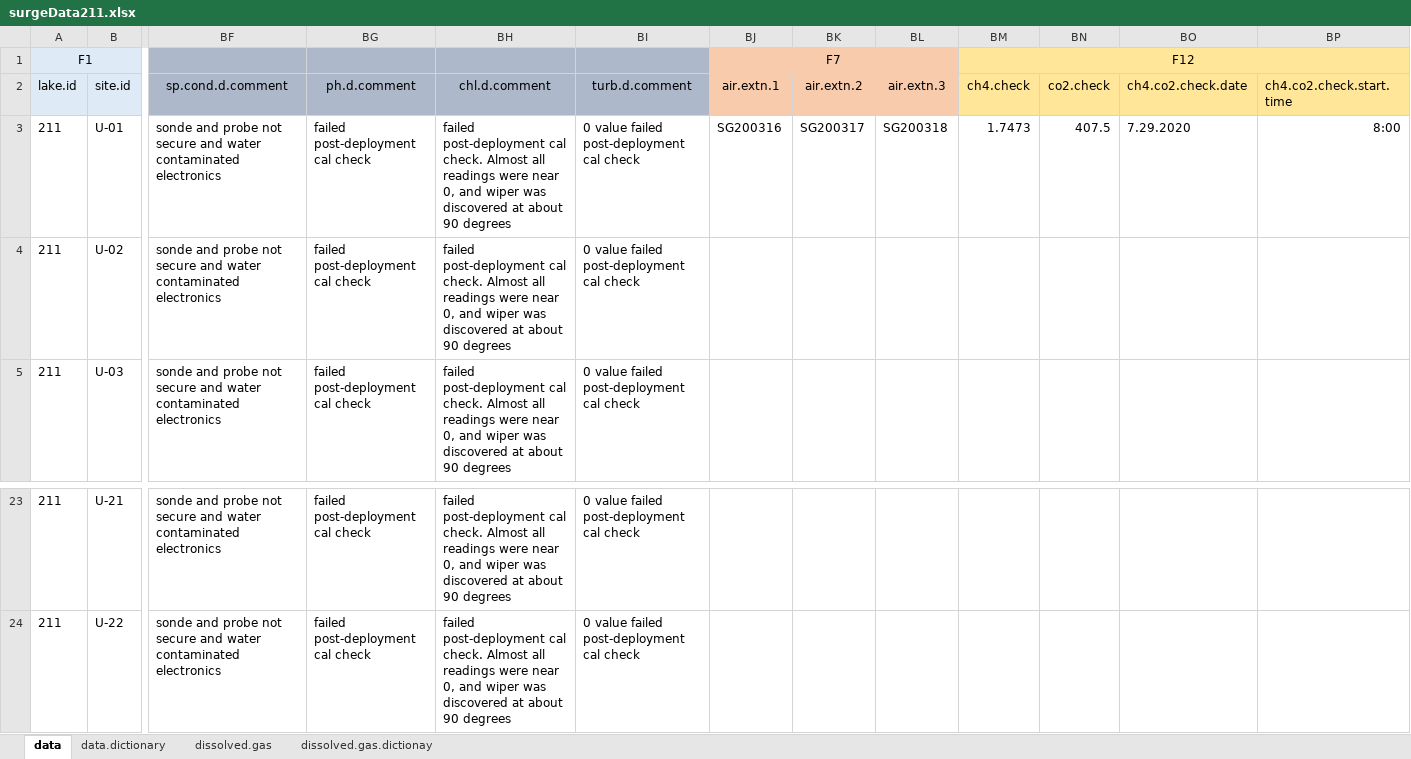
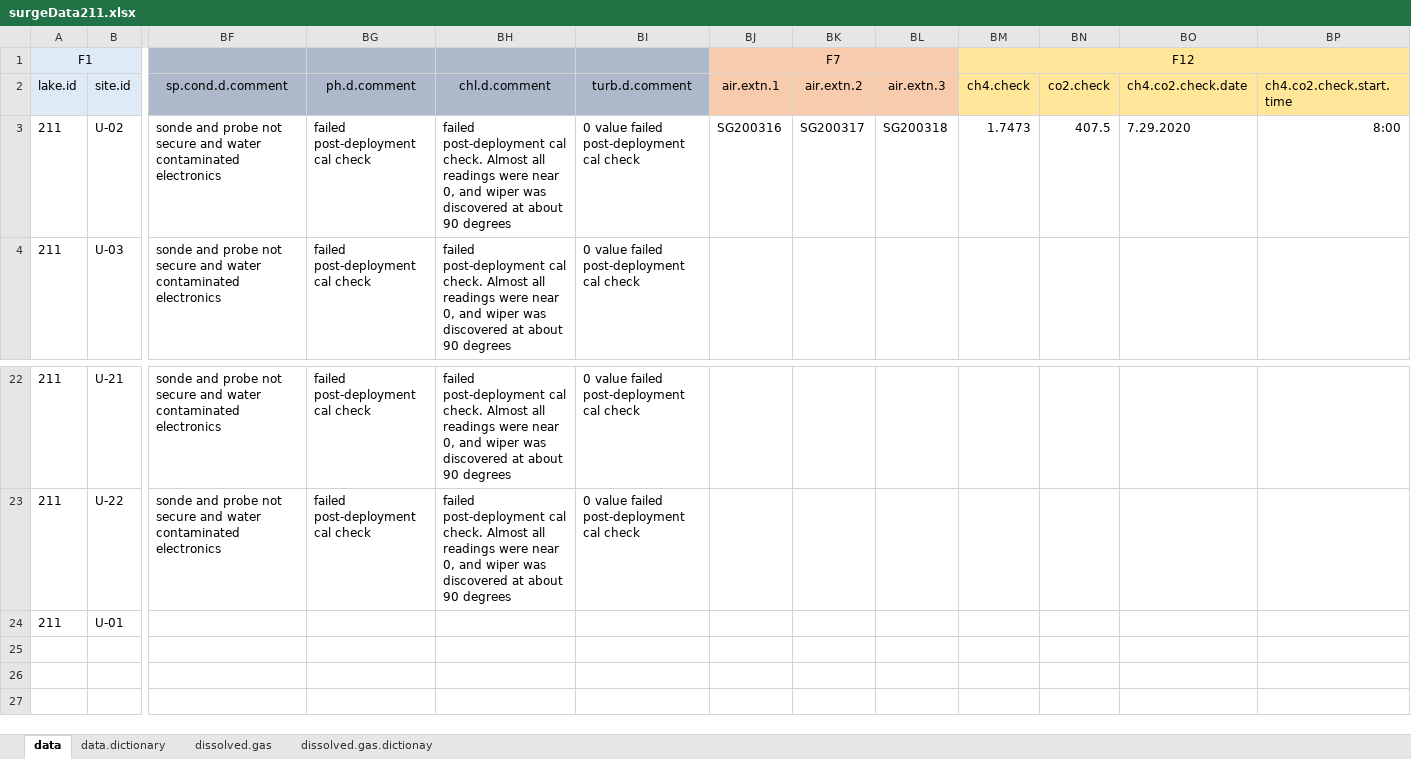
Before and after one commit to USEPA/SuRGE, an Excel workbook: SuRGE_Sharepoint/data/CIN/CH4_211_madison/dataSheets/surgeData211.xlsx, sheet data, drawn as a sheet; only a part is shown, gaps mark what is left out; values as stored, in another font and other column widths than the file's, no borders; removed rows and columns are numbered as before the commit, all else as after; rows hold the shown columns only; the diff names each change by its address in the sheet, - before the commit and + after, or states it on an @@ line.

```diff
--- a/SuRGE_Sharepoint/data/CIN/CH4_211_madison/dataSheets/surgeData211.xlsx (sheet data)
+++ b/SuRGE_Sharepoint/data/CIN/CH4_211_madison/dataSheets/surgeData211.xlsx (sheet data)
-row 3: 211 | U-01 | sonde and probe not secure and water contaminated electronics | failed post-deployment cal check | failed post-deployment cal check. Almost all readings were near 0, and wiper was discovered at about 90 degrees | 0 value failed post-deployment cal check | SG200316 | SG200317 | SG200318 | 1.7473 | 407.5 | 7.29.2020 | 8:00
-BJ3 (air.extn.1): (empty)
+BJ3 (air.extn.1): SG200316
-BK3 (air.extn.2): (empty)
+BK3 (air.extn.2): SG200317
-BL3 (air.extn.3): (empty)
+BL3 (air.extn.3): SG200318
-BM3 (ch4.check): (empty)
+BM3 (ch4.check): 1.7473
-BN3 (co2.check): (empty)
+BN3 (co2.check): 407.5
-BO3 (ch4.co2.check.date): (empty)
+BO3 (ch4.co2.check.date): 7.29.2020
-BP3 (ch4.co2.check.start.time): (empty)
+BP3 (ch4.co2.check.start.time): 8:00
+row 24: 211 | U-01
```
Also changed, not shown: SuRGE_Sharepoint/data/CIN/CH4_191_fisher/dataSheets/surgeData191.xlsx, SuRGE_Sharepoint/data/CIN/CH4_204_beavercreek/dataSheets/surgeData204.xlsx, 10 other files.
